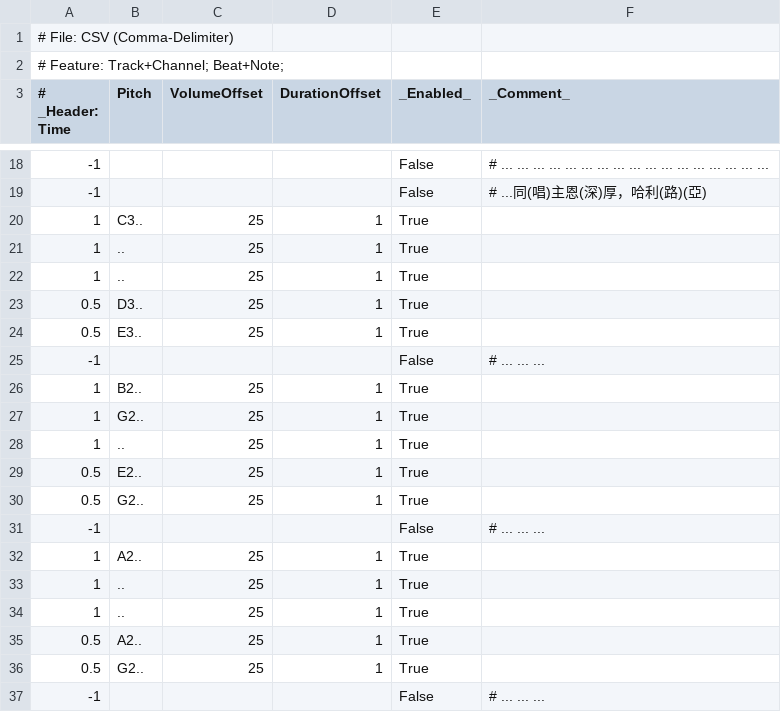
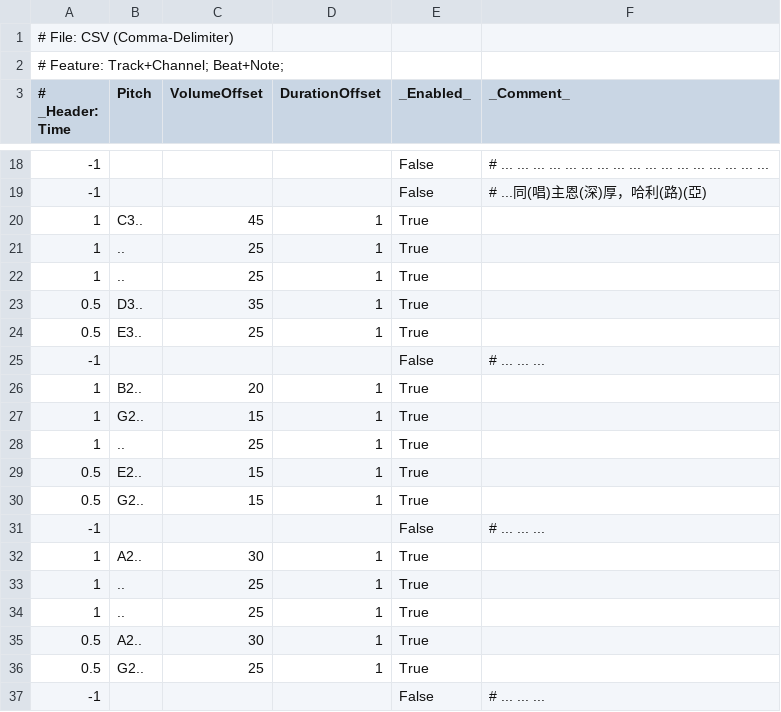
Before and after one commit to Mcc-Mak/python-music-studio-app, a CSV file: MelodySheet/高唱入雲.csv, drawn as a sheet; only a part is shown, gaps mark what is left out.

```diff
--- a/MelodySheet/高唱入雲.csv
+++ b/MelodySheet/高唱入雲.csv
@@ -19,18 +19,18 @@
 -1,,,,False,# ...同(唱)主恩(深)厚，哈利(路)(亞)
-1,C3..,25,1,True,
+1,C3..,45,1,True,
 1,..,25,1,True,
 1,..,25,1,True,
-0.5,D3..,25,1,True,
+0.5,D3..,35,1,True,
 0.5,E3..,25,1,True,
 -1,,,,False,# ... ... ...
-1,B2..,25,1,True,
-1,G2..,25,1,True,
+1,B2..,20,1,True,
+1,G2..,15,1,True,
 1,..,25,1,True,
-0.5,E2..,25,1,True,
-0.5,G2..,25,1,True,
+0.5,E2..,15,1,True,
+0.5,G2..,15,1,True,
 -1,,,,False,# ... ... ...
-1,A2..,25,1,True,
+1,A2..,30,1,True,
 1,..,25,1,True,
 1,..,25,1,True,
-0.5,A2..,25,1,True,
+0.5,A2..,30,1,True,
 0.5,G2..,25,1,True,
```
Also changed, not shown: MusicSheet/願你國度降臨/6_3.csv, 9 other files.
